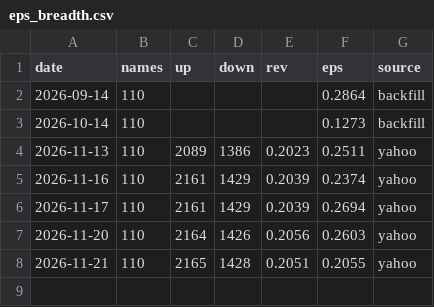
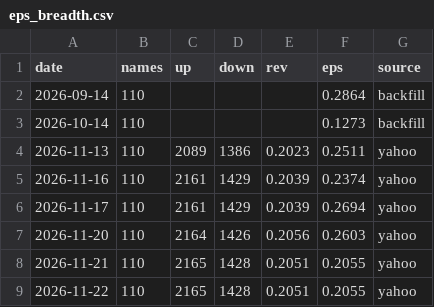
Before and after one commit to bluebloom18/macro-compass, a CSV file: data/eps_breadth.csv, drawn as a sheet; the diff names each change by its address in the sheet, - before the commit and + after, or states it on an @@ line.

```diff
--- a/data/eps_breadth.csv
+++ b/data/eps_breadth.csv
+row 9: 2026-11-22 | 110 | 2165 | 1428 | 0.2051 | 0.2055 | yahoo
```
